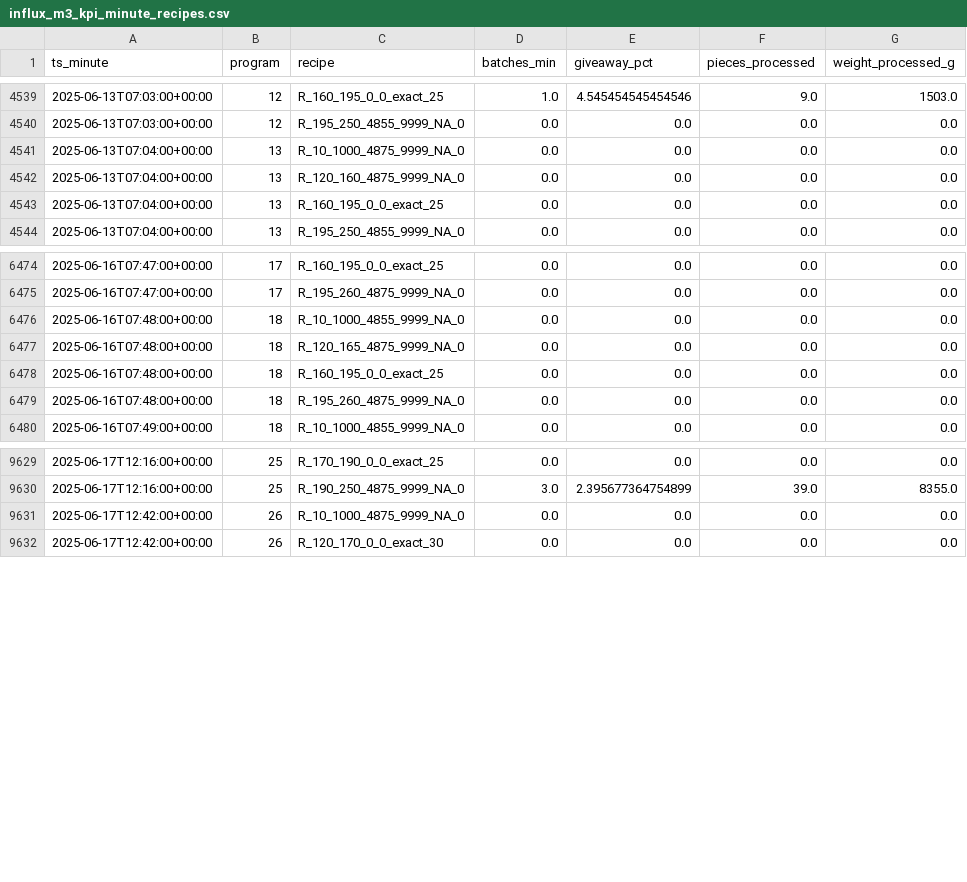
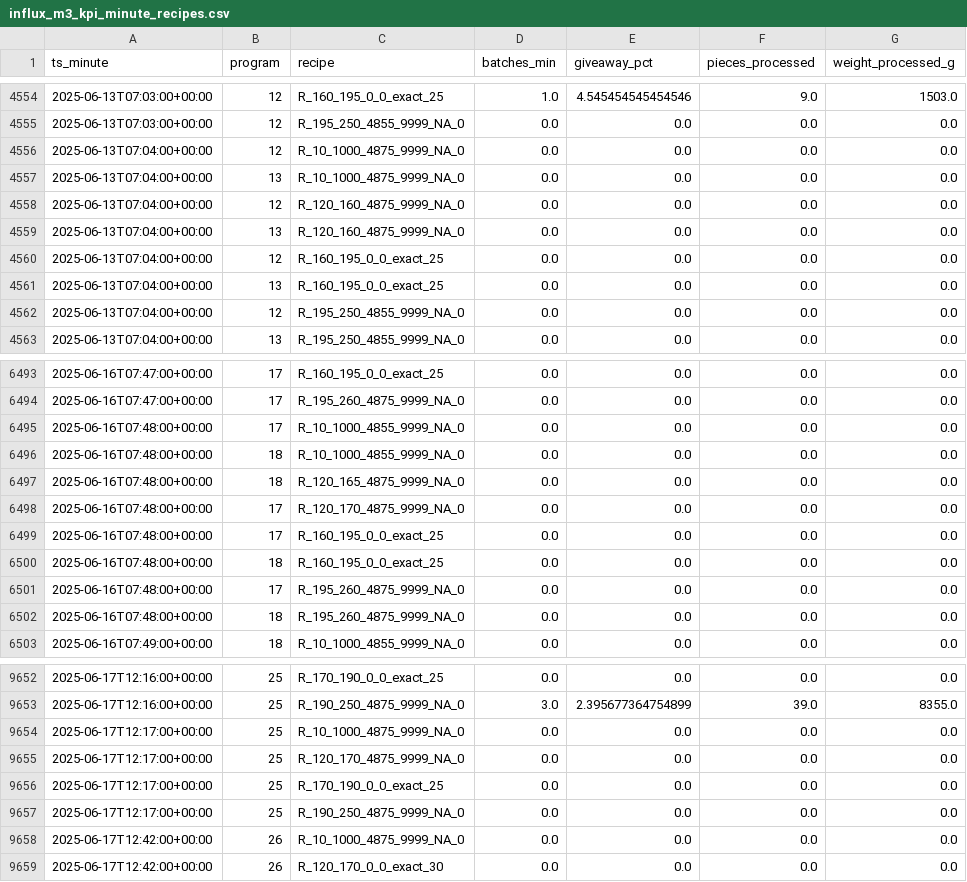
Before and after one commit to MachineGunMichael/BatcherHMI, a CSV file: python-worker/one_time_output/influx_m3_kpi_minute_recipes.csv, drawn as a sheet; only a part is shown, gaps mark what is left out; the diff covers the shown part only; the diff names each change by its address in the sheet, - before the commit and + after, or states it on an @@ line.

```diff
--- a/python-worker/one_time_output/influx_m3_kpi_minute_recipes.csv
+++ b/python-worker/one_time_output/influx_m3_kpi_minute_recipes.csv
+row 4556: 2025-06-13T07:04:00+00:00 | 12 | R_10_1000_4875_9999_NA_0 | 0.0 | 0.0 | 0.0 | 0.0
+row 4558: 2025-06-13T07:04:00+00:00 | 12 | R_120_160_4875_9999_NA_0 | 0.0 | 0.0 | 0.0 | 0.0
+row 4560: 2025-06-13T07:04:00+00:00 | 12 | R_160_195_0_0_exact_25 | 0.0 | 0.0 | 0.0 | 0.0
+row 4562: 2025-06-13T07:04:00+00:00 | 12 | R_195_250_4855_9999_NA_0 | 0.0 | 0.0 | 0.0 | 0.0
+row 6495: 2025-06-16T07:48:00+00:00 | 17 | R_10_1000_4855_9999_NA_0 | 0.0 | 0.0 | 0.0 | 0.0
+row 6498: 2025-06-16T07:48:00+00:00 | 17 | R_120_170_4875_9999_NA_0 | 0.0 | 0.0 | 0.0 | 0.0
+row 6499: 2025-06-16T07:48:00+00:00 | 17 | R_160_195_0_0_exact_25 | 0.0 | 0.0 | 0.0 | 0.0
+row 6501: 2025-06-16T07:48:00+00:00 | 17 | R_195_260_4875_9999_NA_0 | 0.0 | 0.0 | 0.0 | 0.0
+row 9654: 2025-06-17T12:17:00+00:00 | 25 | R_10_1000_4875_9999_NA_0 | 0.0 | 0.0 | 0.0 | 0.0
+row 9655: 2025-06-17T12:17:00+00:00 | 25 | R_120_170_4875_9999_NA_0 | 0.0 | 0.0 | 0.0 | 0.0
+row 9656: 2025-06-17T12:17:00+00:00 | 25 | R_170_190_0_0_exact_25 | 0.0 | 0.0 | 0.0 | 0.0
+row 9657: 2025-06-17T12:17:00+00:00 | 25 | R_190_250_4875_9999_NA_0 | 0.0 | 0.0 | 0.0 | 0.0
```
Also changed, not shown: 15 added rows elsewhere in this file, python-worker/one_time_output/influx_m4_kpi_totals.csv, python-worker/one_time_output/sqlite_gate_dwell_stats.csv, 27 other files.
